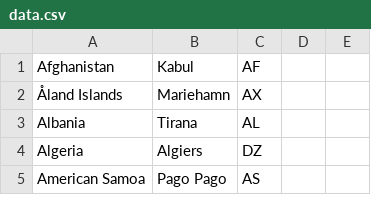
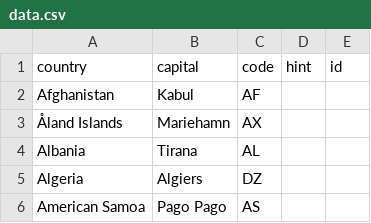
Before and after one commit to Inu-Oh/flags, a CSV file: data.csv, drawn as a sheet; only a part is shown; the diff names each change by its address in the sheet, - before the commit and + after, or states it on an @@ line.

```diff
--- a/data.csv
+++ b/data.csv
+row 1: country | capital | code | hint | id
```
Also changed, not shown: 3 other files.
